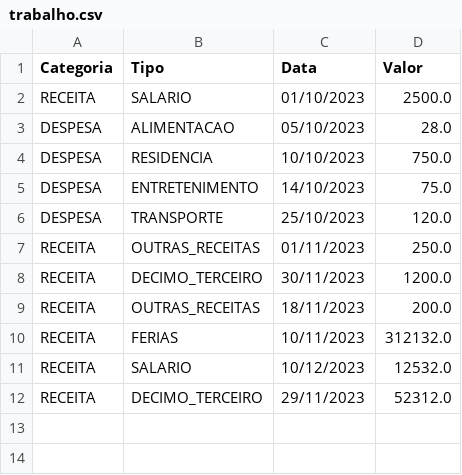
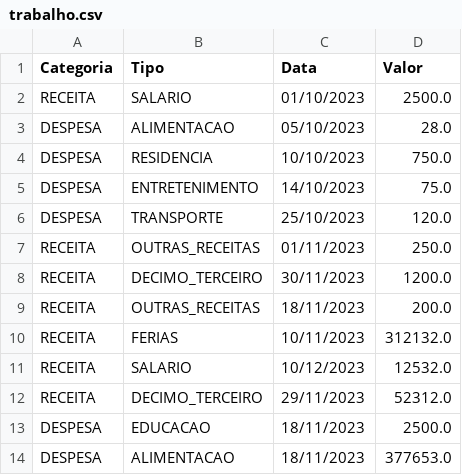
Before and after one commit to PedroLuscao/projetoFinalPOO, a CSV file: trabalho.csv, drawn as a sheet; the diff names each change by its address in the sheet, - before the commit and + after, or states it on an @@ line.

```diff
--- a/trabalho.csv
+++ b/trabalho.csv
+row 13: DESPESA | EDUCACAO | 18/11/2023 | 2500.0
+row 14: DESPESA | ALIMENTACAO | 18/11/2023 | 377653.0
```
Also changed, not shown: 6 other files.
